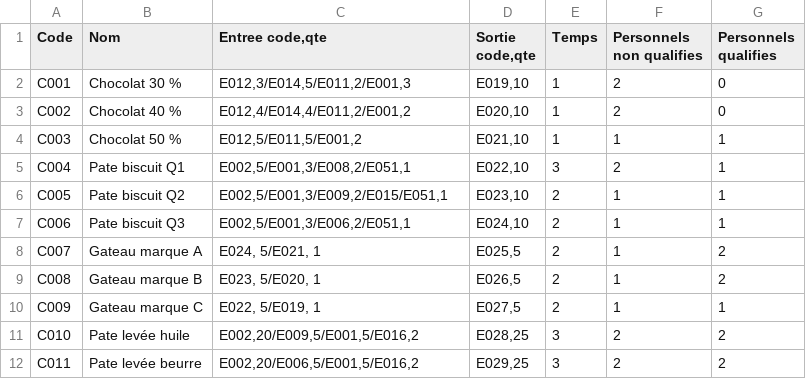
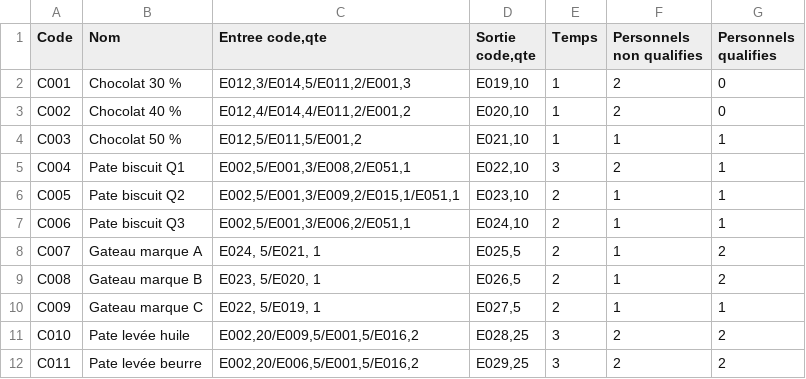
Before and after one commit to EliasOubouaziz/Classes, a CSV file: projetJava/Developpement/projetJava/chaines.csv, drawn as a sheet; only a part is shown.

Commit message:
LireFichier fini + modif chaine.csv

```diff
--- a/projetJava/Developpement/projetJava/chaines.csv
+++ b/projetJava/Developpement/projetJava/chaines.csv
@@ -5,3 +5,3 @@ C003;Chocolat 50 %;E012,5/E011,5/E001,2;E021,10;1;1;1
 C004;Pate biscuit Q1;E002,5/E001,3/E008,2/E051,1;E022,10;3;2;1
-C005;Pate biscuit Q2;E002,5/E001,3/E009,2/E015/E051,1;E023,10;2;1;1
+C005;Pate biscuit Q2;E002,5/E001,3/E009,2/E015,1/E051,1;E023,10;2;1;1
 C006;Pate biscuit Q3;E002,5/E001,3/E006,2/E051,1;E024,10;2;1;1
```
Also changed, not shown: 1 other file.
